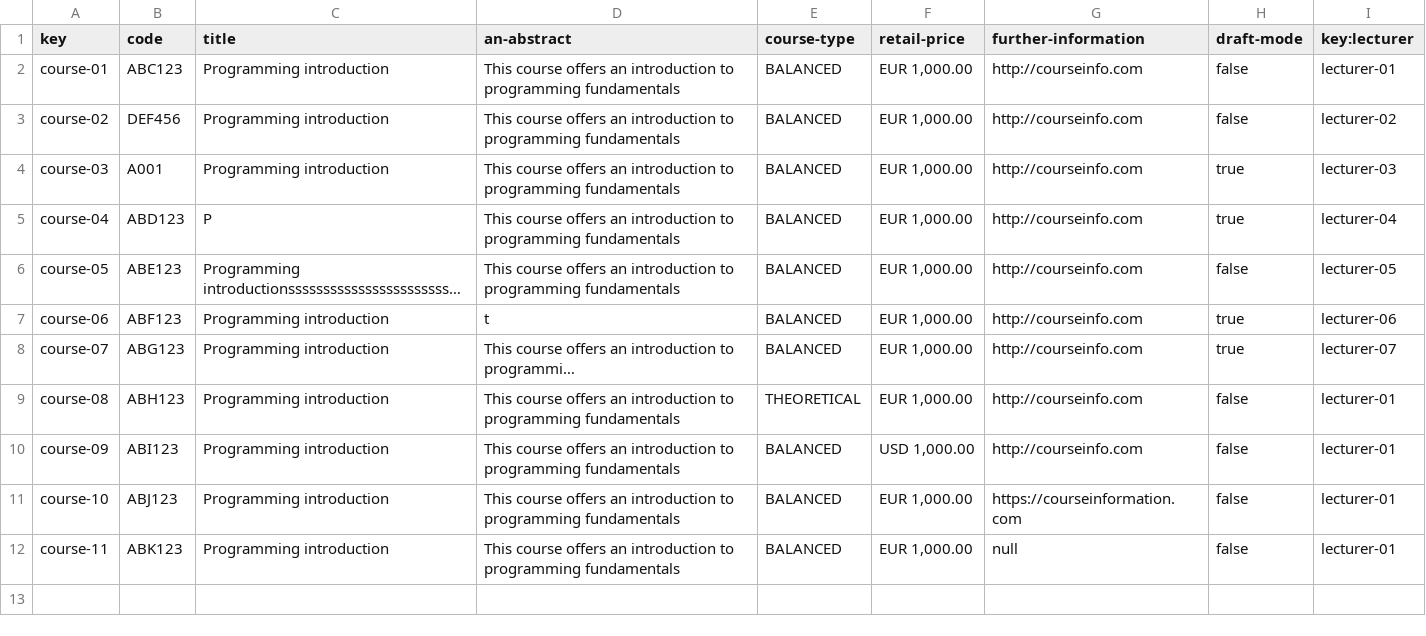
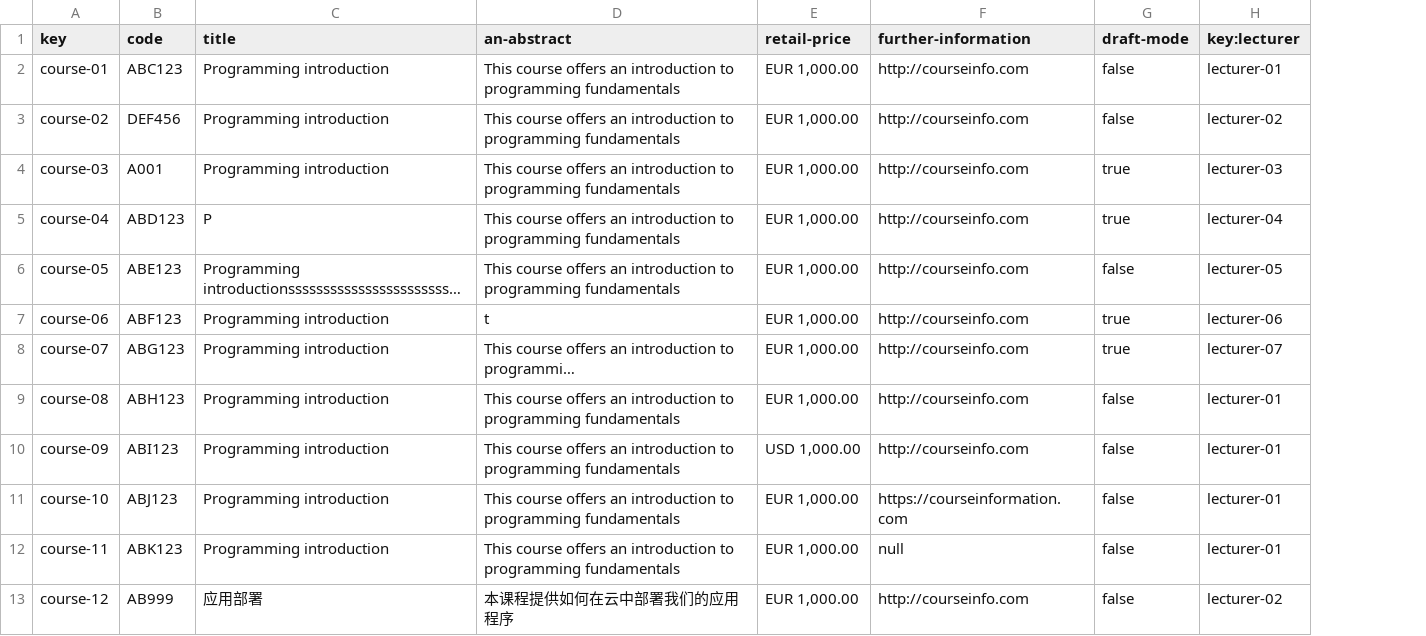
Before and after one commit to DP2-C1-02-07/Acme-L3, a CSV file: src/main/webapp/WEB-INF/resources/sample-data/course.csv, drawn as a sheet; long unchanged cells end in …; removed rows and columns are numbered as before the commit, all else as after; the diff names each change by its address in the sheet, - before the commit and + after, or states it on an @@ line.

```diff
--- a/src/main/webapp/WEB-INF/resources/sample-data/course.csv
+++ b/src/main/webapp/WEB-INF/resources/sample-data/course.csv
-column E (course-type), rows 2-12: BALANCED | BALANCED | BALANCED | BALANCED | BALANCED | BALANCED | BALANCED | THEORETICAL | BALANCED | BALANCED | BALANCED
+row 13: course-12 | AB999 | 应用部署 | 本课程提供如何在云中部署我们的应用程序 | EUR 1,000.00 | http://courseinfo.com | false | lecturer-02
```
Also changed, not shown: src/main/webapp/WEB-INF/resources/sample-data/course-lecture.csv, src/main/webapp/WEB-INF/resources/sample-data/lecture.csv, 6 other files.
